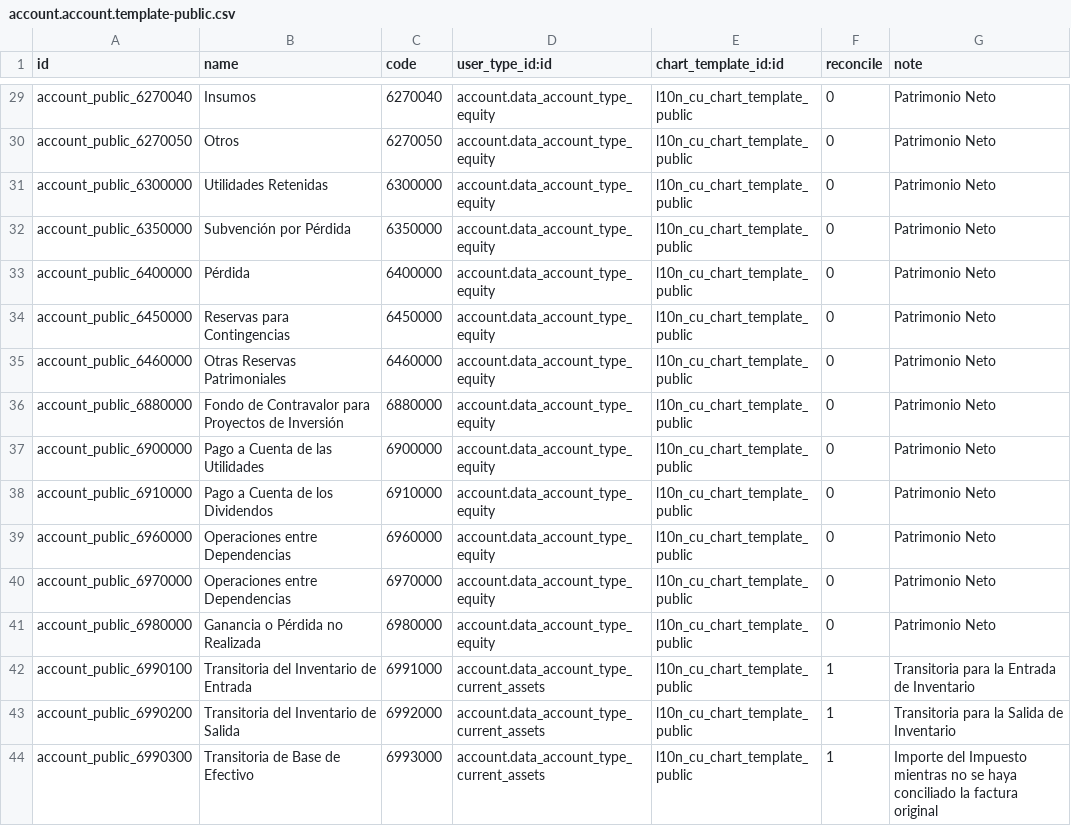
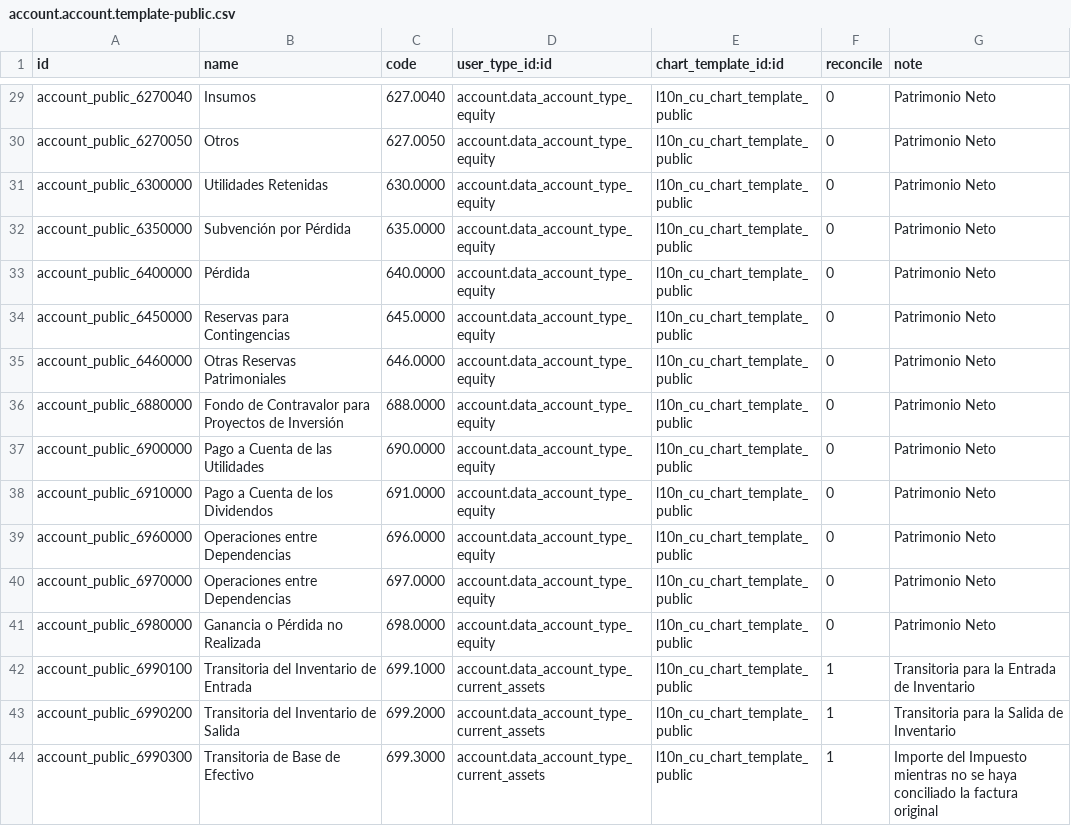
Before and after one commit to cuba-odoo/l10n-cuba, a CSV file: l10n_cu/data/account.account.template-public.csv, drawn as a sheet; only a part is shown, gaps mark what is left out; the diff covers the shown part only.

```diff
--- a/l10n_cu/data/account.account.template-public.csv
+++ b/l10n_cu/data/account.account.template-public.csv
@@ -29,16 +29,16 @@
-"account_public_6270040","Insumos","6270040","account.data_account_type_equity","l10n_cu_chart_template_public",0,"Patrimonio Neto"
-"account_public_6270050","Otros","6270050","account.data_account_type_equity","l10n_cu_chart_template_public",0,"Patrimonio Neto"
-"account_public_6300000","Utilidades Retenidas","6300000","account.data_account_type_equity","l10n_cu_chart_template_public",0,"Patrimonio Neto"
-"account_public_6350000","Subvención por Pérdida","6350000","account.data_account_type_equity","l10n_cu_chart_template_public",0,"Patrimonio Neto"
-"account_public_6400000","Pérdida","6400000","account.data_account_type_equity","l10n_cu_chart_template_public",0,"Patrimonio Neto"
-"account_public_6450000","Reservas para Contingencias","6450000","account.data_account_type_equity","l10n_cu_chart_template_public",0,"Patrimonio Neto"
-"account_public_6460000","Otras Reservas Patrimoniales","6460000","account.data_account_type_equity","l10n_cu_chart_template_public",0,"Patrimonio Neto"
-"account_public_6880000","Fondo de Contravalor para Proyectos de Inversión","6880000","account.data_account_type_equity","l10n_cu_chart_template_public",0,"Patrimonio Neto"
-"account_public_6900000","Pago a Cuenta de las Utilidades","6900000","account.data_account_type_equity","l10n_cu_chart_template_public",0,"Patrimonio Neto"
-"account_public_6910000","Pago a Cuenta de los Dividendos","6910000","account.data_account_type_equity","l10n_cu_chart_template_public",0,"Patrimonio Neto"
-"account_public_6960000","Operaciones entre Dependencias","6960000","account.data_account_type_equity","l10n_cu_chart_template_public",0,"Patrimonio Neto"
-"account_public_6970000","Operaciones entre Dependencias","6970000","account.data_account_type_equity","l10n_cu_chart_template_public",0,"Patrimonio Neto"
-"account_public_6980000","Ganancia o Pérdida no Realizada","6980000","account.data_account_type_equity","l10n_cu_chart_template_public",0,"Patrimonio Neto"
-"account_public_6990100","Transitoria del Inventario de Entrada","6991000","account.data_account_type_current_assets","l10n_cu_chart_template_public",1,"Transitoria para la Entrada de Inventario"
-"account_public_6990200","Transitoria del Inventario de Salida","6992000","account.data_account_type_current_assets","l10n_cu_chart_template_public",1,"Transitoria para la Salida de Inventario"
-"account_public_6990300","Transitoria de Base de Efectivo","6993000","account.data_account_type_current_assets","l10n_cu_chart_template_public",1,"Importe del Impuesto mientras no se haya conciliado la factura original"
+"account_public_6270040","Insumos","627.0040","account.data_account_type_equity","l10n_cu_chart_template_public",0,"Patrimonio Neto"
+"account_public_6270050","Otros","627.0050","account.data_account_type_equity","l10n_cu_chart_template_public",0,"Patrimonio Neto"
+"account_public_6300000","Utilidades Retenidas","630.0000","account.data_account_type_equity","l10n_cu_chart_template_public",0,"Patrimonio Neto"
+"account_public_6350000","Subvención por Pérdida","635.0000","account.data_account_type_equity","l10n_cu_chart_template_public",0,"Patrimonio Neto"
+"account_public_6400000","Pérdida","640.0000","account.data_account_type_equity","l10n_cu_chart_template_public",0,"Patrimonio Neto"
+"account_public_6450000","Reservas para Contingencias","645.0000","account.data_account_type_equity","l10n_cu_chart_template_public",0,"Patrimonio Neto"
+"account_public_6460000","Otras Reservas Patrimoniales","646.0000","account.data_account_type_equity","l10n_cu_chart_template_public",0,"Patrimonio Neto"
+"account_public_6880000","Fondo de Contravalor para Proyectos de Inversión","688.0000","account.data_account_type_equity","l10n_cu_chart_template_public",0,"Patrimonio Neto"
+"account_public_6900000","Pago a Cuenta de las Utilidades","690.0000","account.data_account_type_equity","l10n_cu_chart_template_public",0,"Patrimonio Neto"
+"account_public_6910000","Pago a Cuenta de los Dividendos","691.0000","account.data_account_type_equity","l10n_cu_chart_template_public",0,"Patrimonio Neto"
+"account_public_6960000","Operaciones entre Dependencias","696.0000","account.data_account_type_equity","l10n_cu_chart_template_public",0,"Patrimonio Neto"
+"account_public_6970000","Operaciones entre Dependencias","697.0000","account.data_account_type_equity","l10n_cu_chart_template_public",0,"Patrimonio Neto"
+"account_public_6980000","Ganancia o Pérdida no Realizada","698.0000","account.data_account_type_equity","l10n_cu_chart_template_public",0,"Patrimonio Neto"
+"account_public_6990100","Transitoria del Inventario de Entrada","699.1000","account.data_account_type_current_assets","l10n_cu_chart_template_public",1,"Transitoria para la Entrada de Inventario"
+"account_public_6990200","Transitoria del Inventario de Salida","699.2000","account.data_account_type_current_assets","l10n_cu_chart_template_public",1,"Transitoria para la Salida de Inventario"
+"account_public_6990300","Transitoria de Base de Efectivo","699.3000","account.data_account_type_current_assets","l10n_cu_chart_template_public",1,"Importe del Impuesto mientras no se haya conciliado la factura original"
```
Also changed, not shown: 27 edited cells elsewhere in this file, 3 other files.
